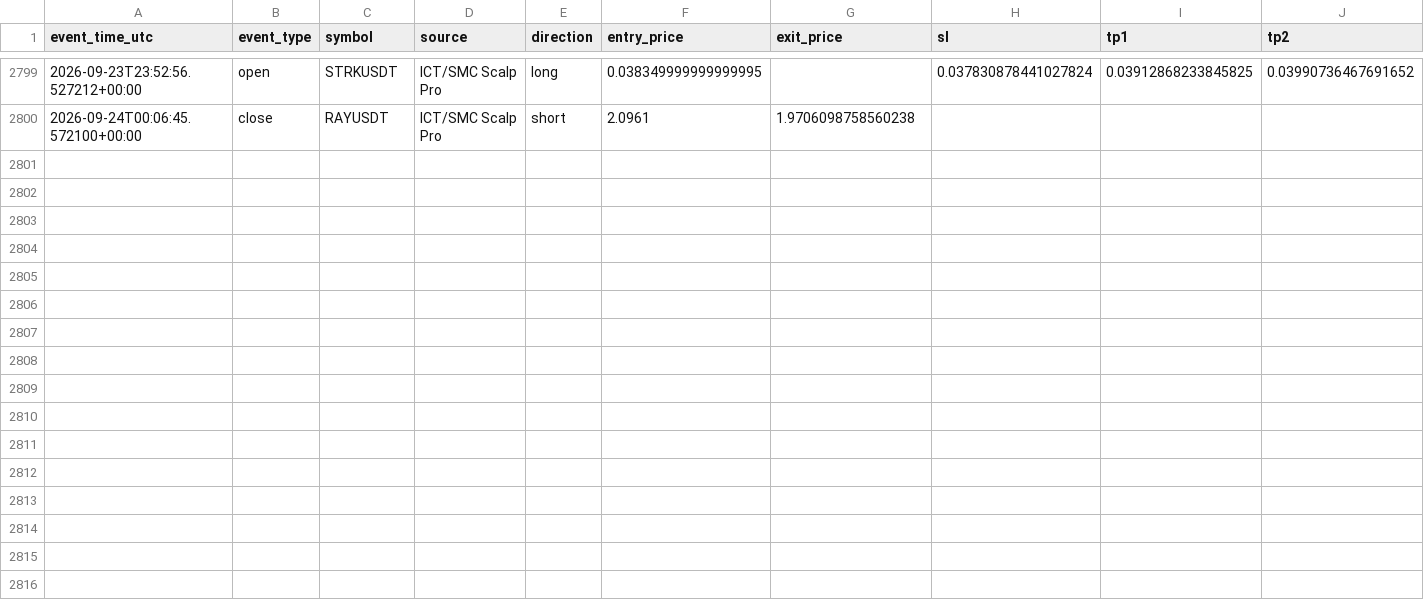
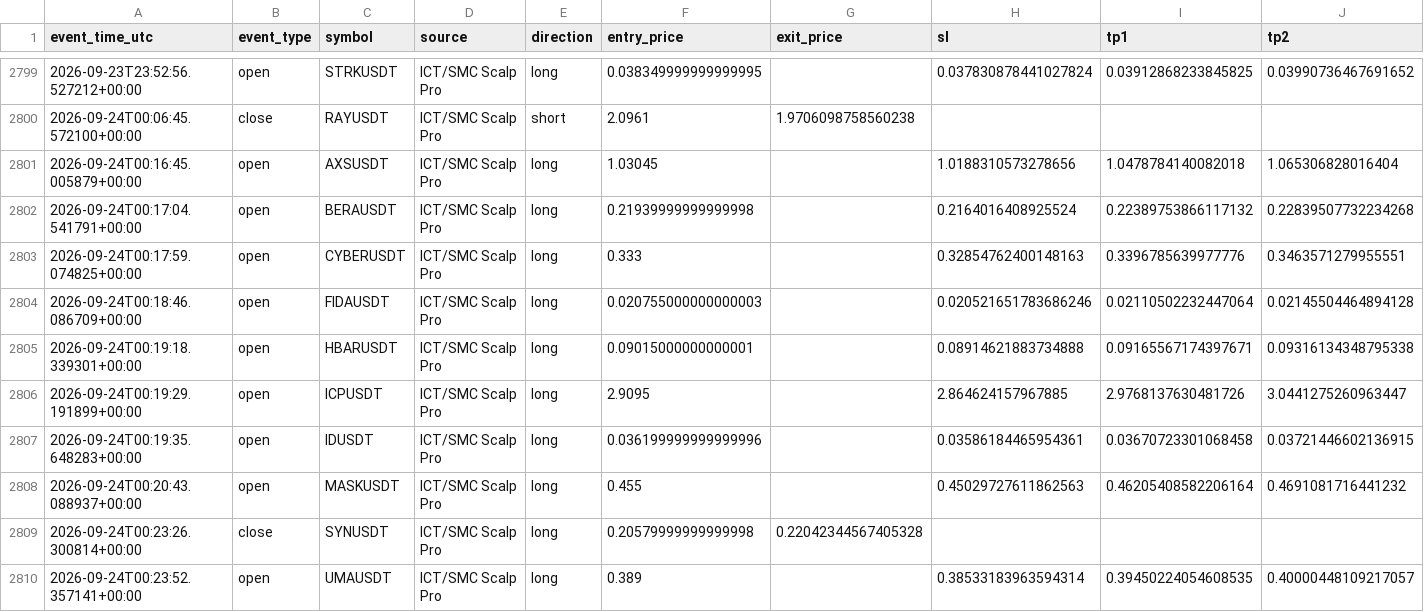
Before and after one commit to amirtorofi-sketch/tabdeal-usdt-live-trading-ready, a CSV file: bot1_live/paper_trades_log.csv, drawn as a sheet; only a part is shown, gaps mark what is left out; rows hold the shown columns only; the diff names each change by its address in the sheet, - before the commit and + after, or states it on an @@ line.

Commit message:
update bot1 state/paper log [skip ci]

```diff
--- a/bot1_live/paper_trades_log.csv
+++ b/bot1_live/paper_trades_log.csv
+row 2801: 2026-09-24T00:16:45.005879+00:00 | open | AXSUSDT | ICT/SMC Scalp Pro | long | 1.03045 |  | 1.0188310573278656 | 1.0478784140082018 | 1.065306828016404
+row 2802: 2026-09-24T00:17:04.541791+00:00 | open | BERAUSDT | ICT/SMC Scalp Pro | long | 0.21939999999999998 |  | 0.2164016408925524 | 0.22389753866117132 | 0.22839507732234268
+row 2803: 2026-09-24T00:17:59.074825+00:00 | open | CYBERUSDT | ICT/SMC Scalp Pro | long | 0.333 |  | 0.32854762400148163 | 0.3396785639977776 | 0.3463571279955551
+row 2804: 2026-09-24T00:18:46.086709+00:00 | open | FIDAUSDT | ICT/SMC Scalp Pro | long | 0.020755000000000003 |  | 0.020521651783686246 | 0.02110502232447064 | 0.02145504464894128
+row 2805: 2026-09-24T00:19:18.339301+00:00 | open | HBARUSDT | ICT/SMC Scalp Pro | long | 0.09015000000000001 |  | 0.08914621883734888 | 0.09165567174397671 | 0.09316134348795338
+row 2806: 2026-09-24T00:19:29.191899+00:00 | open | ICPUSDT | ICT/SMC Scalp Pro | long | 2.9095 |  | 2.864624157967885 | 2.9768137630481726 | 3.0441275260963447
+row 2807: 2026-09-24T00:19:35.648283+00:00 | open | IDUSDT | ICT/SMC Scalp Pro | long | 0.036199999999999996 |  | 0.03586184465954361 | 0.03670723301068458 | 0.03721446602136915
+row 2808: 2026-09-24T00:20:43.088937+00:00 | open | MASKUSDT | ICT/SMC Scalp Pro | long | 0.455 |  | 0.45029727611862563 | 0.46205408582206164 | 0.4691081716441232
+row 2809: 2026-09-24T00:23:26.300814+00:00 | close | SYNUSDT | ICT/SMC Scalp Pro | long | 0.20579999999999998 | 0.22042344567405328
+row 2810: 2026-09-24T00:23:52.357141+00:00 | open | UMAUSDT | ICT/SMC Scalp Pro | long | 0.389 |  | 0.38533183963594314 | 0.39450224054608535 | 0.40000448109217057
```
Also changed, not shown: 1 other file.
